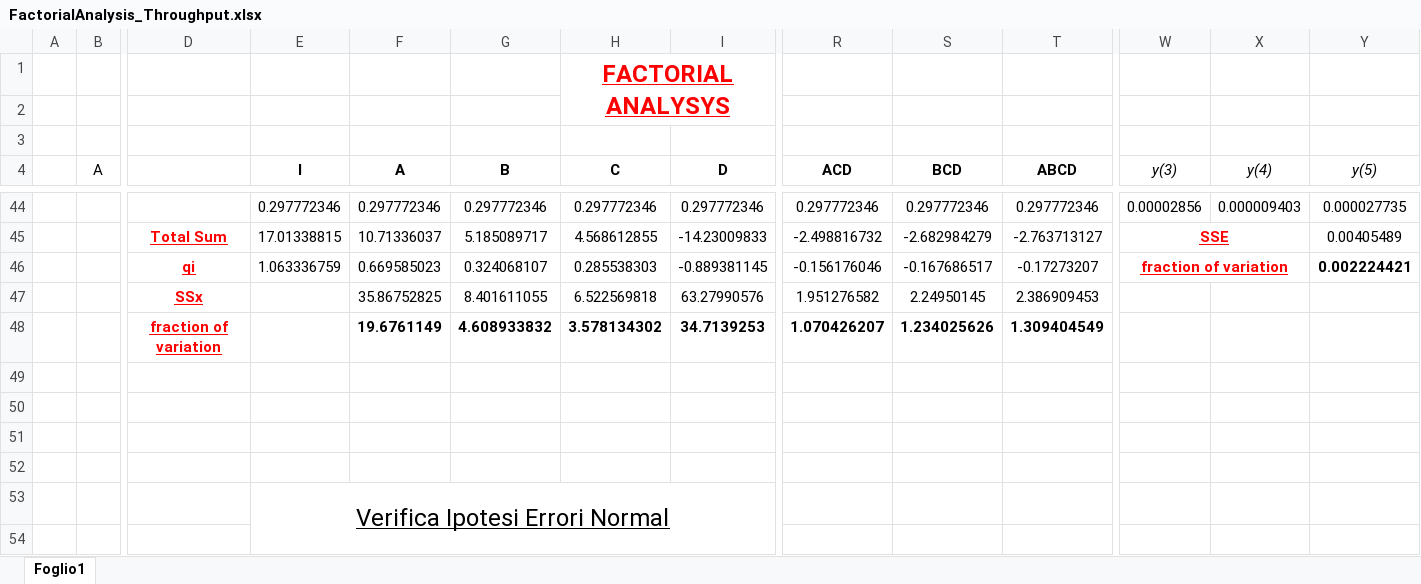
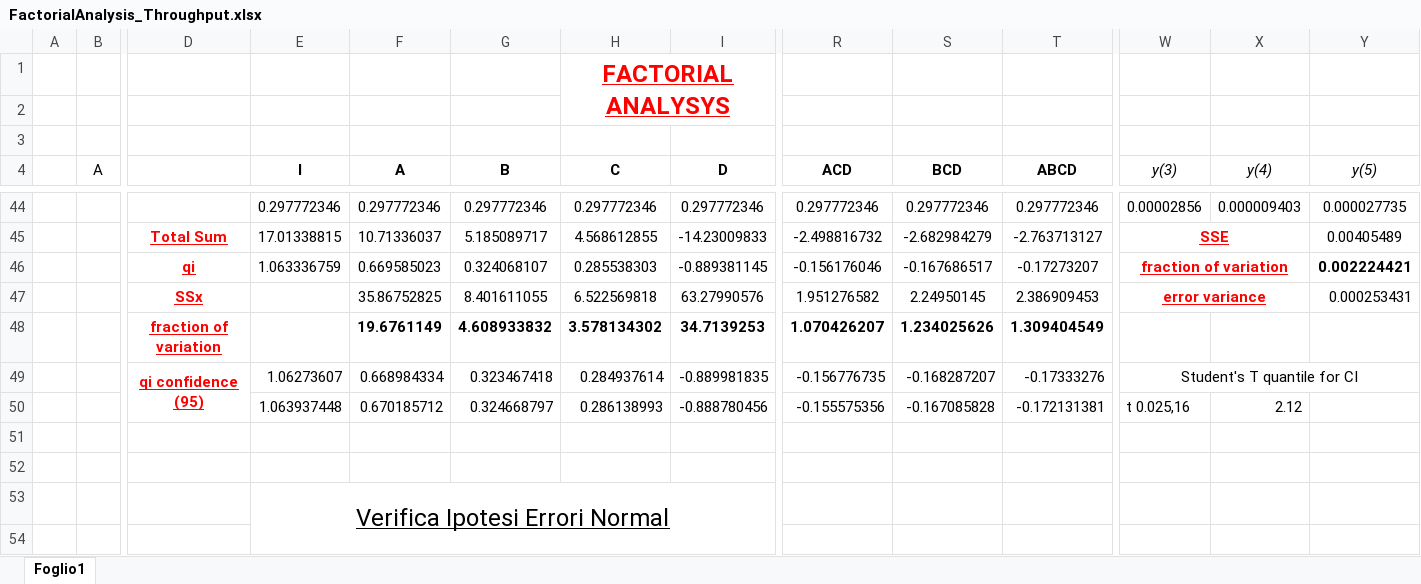
Before and after one commit to gerti98/PerformanceEvaluationGroupProject, an Excel workbook: excel/FactorialAnalysis_Throughput.xlsx, sheet Foglio1, drawn as a sheet; only a part is shown, gaps mark what is left out; values as stored, in another font and other column widths than the file's, no borders; charts and pictures not drawn; rows hold the shown columns only; the diff names each change by its address in the sheet, - before the commit and + after, or states it on an @@ line.

Commit message:
Confidence interval for factorial analysis computed

```diff
--- a/excel/FactorialAnalysis_Throughput.xlsx (sheet Foglio1)
+++ b/excel/FactorialAnalysis_Throughput.xlsx (sheet Foglio1)
-W47 (y(3)): (empty)
+W47 (y(3)): error variance
+W47:X47 merged
-Y47 (y(5)): (empty)
+Y47 (y(5)): 0.000253431
-row 49: (empty)
+row 49:  |  | qi confidence (95) | 1.06273607 | 0.668984334 | 0.323467418 | 0.284937614 | -0.889981835 | -0.156776735 | -0.168287207 | -0.17333276 | Student's T quantile for CI
+D49:D50 merged
+W49:Y49 merged
-row 50: (empty)
+row 50:  |  |  | 1.063937448 | 0.670185712 | 0.324668797 | 0.286138993 | -0.888780456 | -0.155575356 | -0.167085828 | -0.172131381 | t 0.025,16 | 2.12
```
Also changed, not shown: charts or pictures, excel/FactorialAnalysis.xlsx.
